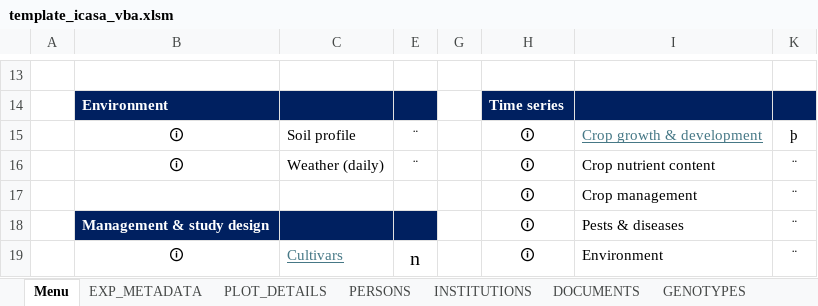
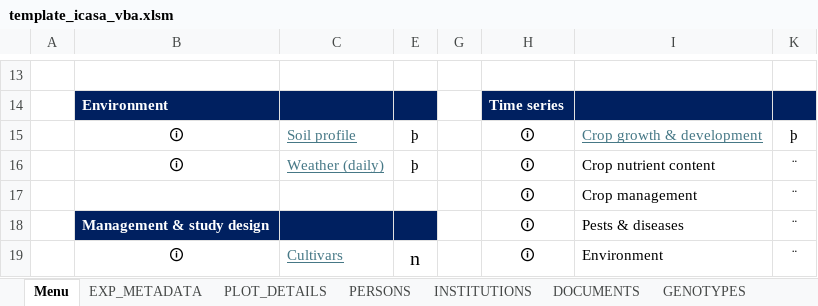
Before and after one commit to leroy-bml/csmInputTemplate, an Excel workbook: template_icasa_vba.xlsm, sheet Menu, drawn as a sheet; only a part is shown, gaps mark what is left out; values as stored, in another font and other column widths than the file's, no borders; charts and pictures not drawn; the diff names each change by its address in the sheet, - before the commit and + after, or states it on an @@ line.

```diff
--- a/template_icasa_vba.xlsm (sheet Menu)
+++ b/template_icasa_vba.xlsm (sheet Menu)
@@ C15:C16 underline: off → on, text colour: black → #467886 @@
-E15:E16: ¨
+E15:E16: þ
```
Also changed, not shown: sheet SM_DEVELOPMENT, sheet ORGANIC_MATERIALS, other sheet tabs, charts or pictures.
